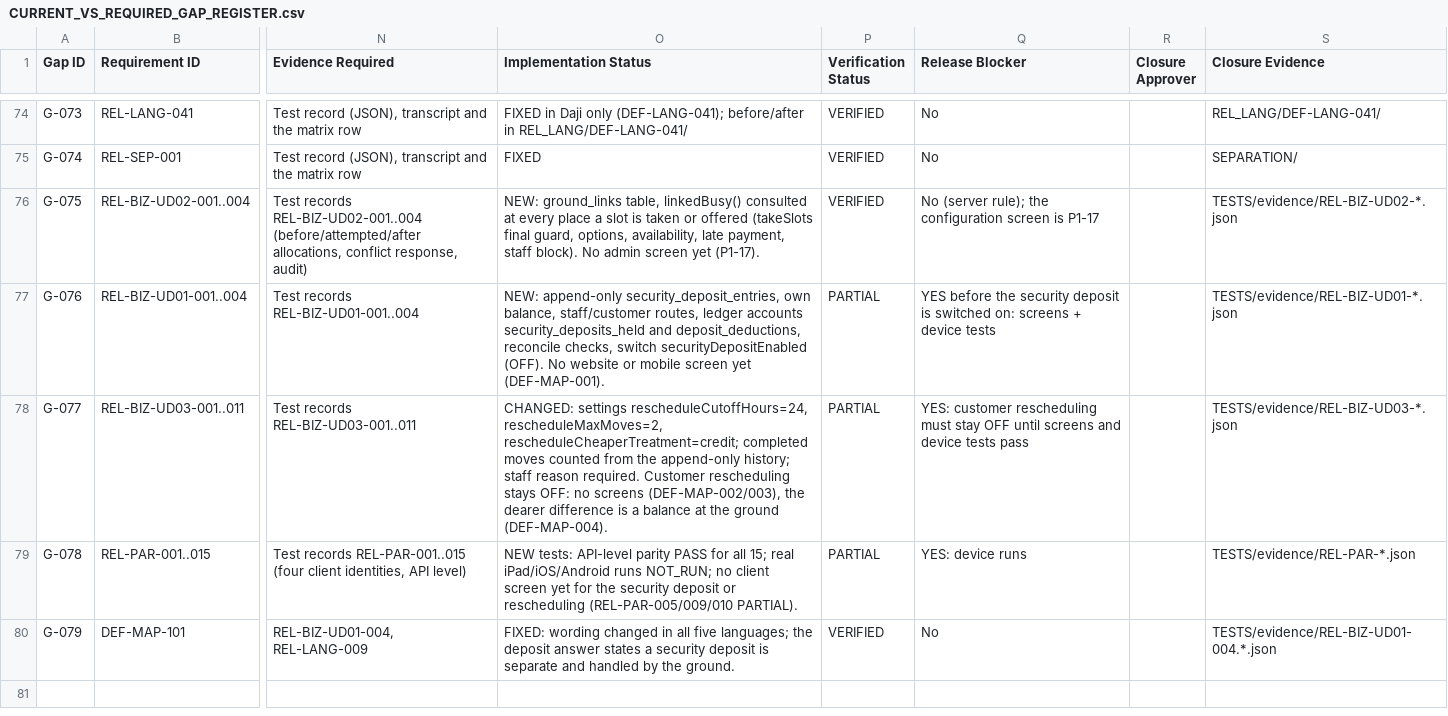
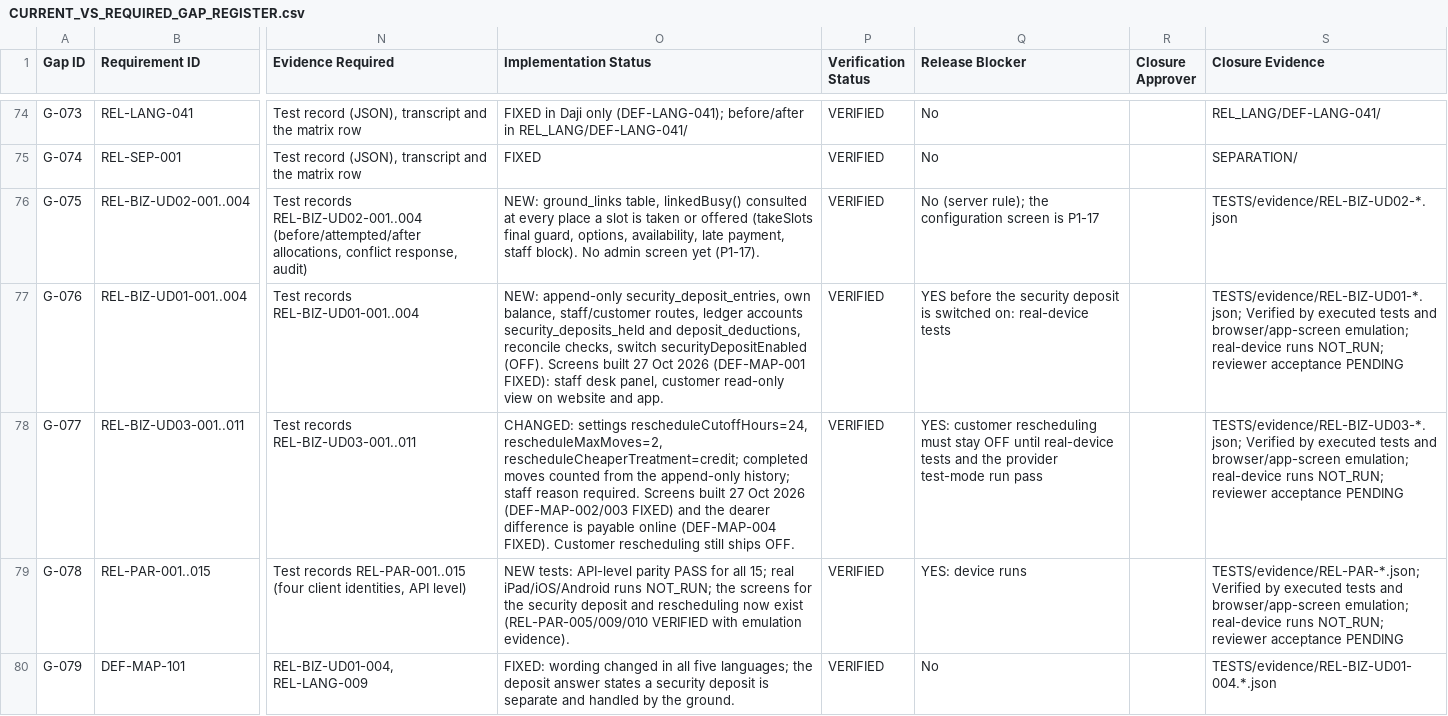
Before and after one commit to DajiOS/daji-cricket, a CSV file: docs/master-patch/CURRENT_VS_REQUIRED_GAP_REGISTER.csv, drawn as a sheet; only a part is shown, gaps mark what is left out; the diff covers the shown part only; the diff names each change by its address in the sheet, - before the commit and + after, or states it on an @@ line.

```diff
--- a/docs/master-patch/CURRENT_VS_REQUIRED_GAP_REGISTER.csv
+++ b/docs/master-patch/CURRENT_VS_REQUIRED_GAP_REGISTER.csv
-O77 (Implementation Status): …securityDepositEnabled (OFF). No website or mobile screen yet (DEF-MAP-001).
+O77 (Implementation Status): …securityDepositEnabled (OFF). Screens built 27 Oct 2026 (DEF-MAP-001 FIXED): staff desk panel, customer read-only view on website and app.
-P77:P79 (Verification Status): PARTIAL
+P77:P79 (Verification Status): VERIFIED
-Q77 (Release Blocker): …switched on: screens + device tests
+Q77 (Release Blocker): …switched on: real-device tests
-S77 (Closure Evidence): TESTS/evidence/REL-BIZ-UD01-*.json
+S77 (Closure Evidence): TESTS/evidence/REL-BIZ-UD01-*.json; Verified by executed tests and browser/app-screen emulation; real-device runs NOT_RUN; reviewer acceptance PENDING
-O78 (Implementation Status): …reason required. Customer rescheduling stays OFF: no screens (DEF-MAP-002/003), the dearer difference is a balance at the ground (DEF-MAP-004).
+O78 (Implementation Status): …reason required. Screens built 27 Oct 2026 (DEF-MAP-002/003 FIXED) and the dearer difference is payable online (DEF-MAP-004 FIXED). Customer rescheduling still ships OFF.
-Q78 (Release Blocker): …OFF until screens and device tests pass
+Q78 (Release Blocker): …OFF until real-device tests and the provider test-mode run pass
-S78 (Closure Evidence): TESTS/evidence/REL-BIZ-UD03-*.json
+S78 (Closure Evidence): TESTS/evidence/REL-BIZ-UD03-*.json; Verified by executed tests and browser/app-screen emulation; real-device runs NOT_RUN; reviewer acceptance PENDING
-O79 (Implementation Status): …runs NOT_RUN; no client screen yet for the security deposit or rescheduling (REL-PAR-005/009/010 PARTIAL).
+O79 (Implementation Status): …runs NOT_RUN; the screens for the security deposit and rescheduling now exist (REL-PAR-005/009/010 VERIFIED with emulation evidence).
-S79 (Closure Evidence): TESTS/evidence/REL-PAR-*.json
+S79 (Closure Evidence): TESTS/evidence/REL-PAR-*.json; Verified by executed tests and browser/app-screen emulation; real-device runs NOT_RUN; reviewer acceptance PENDING
```
Also changed, not shown: 1 added row and 7 edited cells elsewhere in this file, docs/master-patch/OPEN_P1_REGISTER.csv, docs/master-patch/PLATFORM_PARITY_EVIDENCE.csv, 1 other file.
